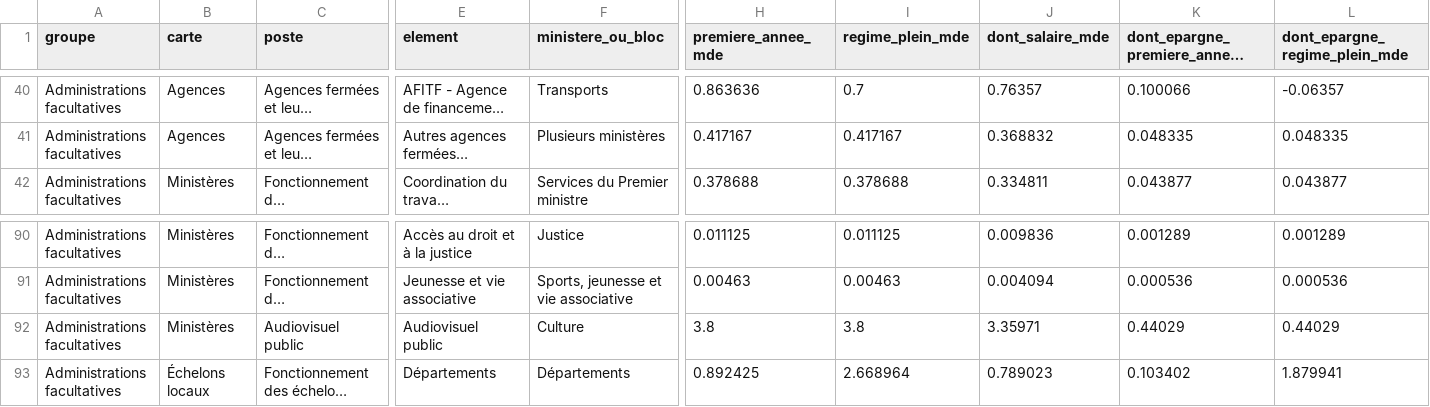
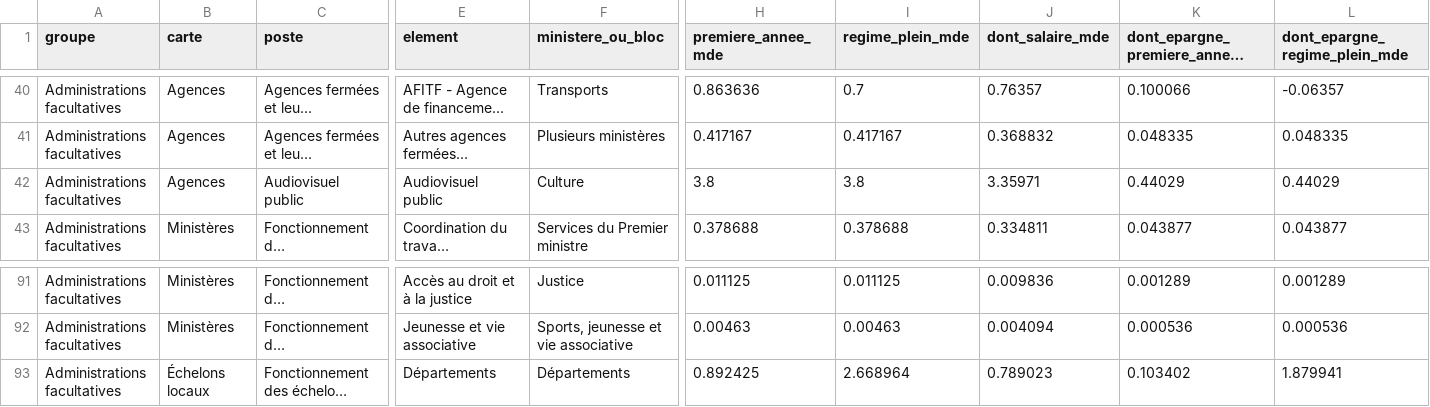
Before and after one commit to resolution-ib-dev/Resolution-2027, a TSV file: chantier/referentiels/simulateur_elements_20261112.tsv, drawn as a sheet; only a part is shown, gaps mark what is left out; long unchanged cells end in …; removed rows and columns are numbered as before the commit, all else as after; rows hold the shown columns only; the diff names each change by its address in the sheet, - before the commit and + after, or states it on an @@ line.

```diff
--- a/chantier/referentiels/simulateur_elements_20261112.tsv
+++ b/chantier/referentiels/simulateur_elements_20261112.tsv
+row 42: Administrations facultatives | Agences | Audiovisuel public | Audiovisuel public | Culture | 3.8 | 3.8 | 3.35971 | 0.44029 | 0.44029
-row 92: Administrations facultatives | Ministères | Audiovisuel public | Audiovisuel public | Culture | 3.8 | 3.8 | 3.35971 | 0.44029 | 0.44029
```
Also changed, not shown: 1 other file.
